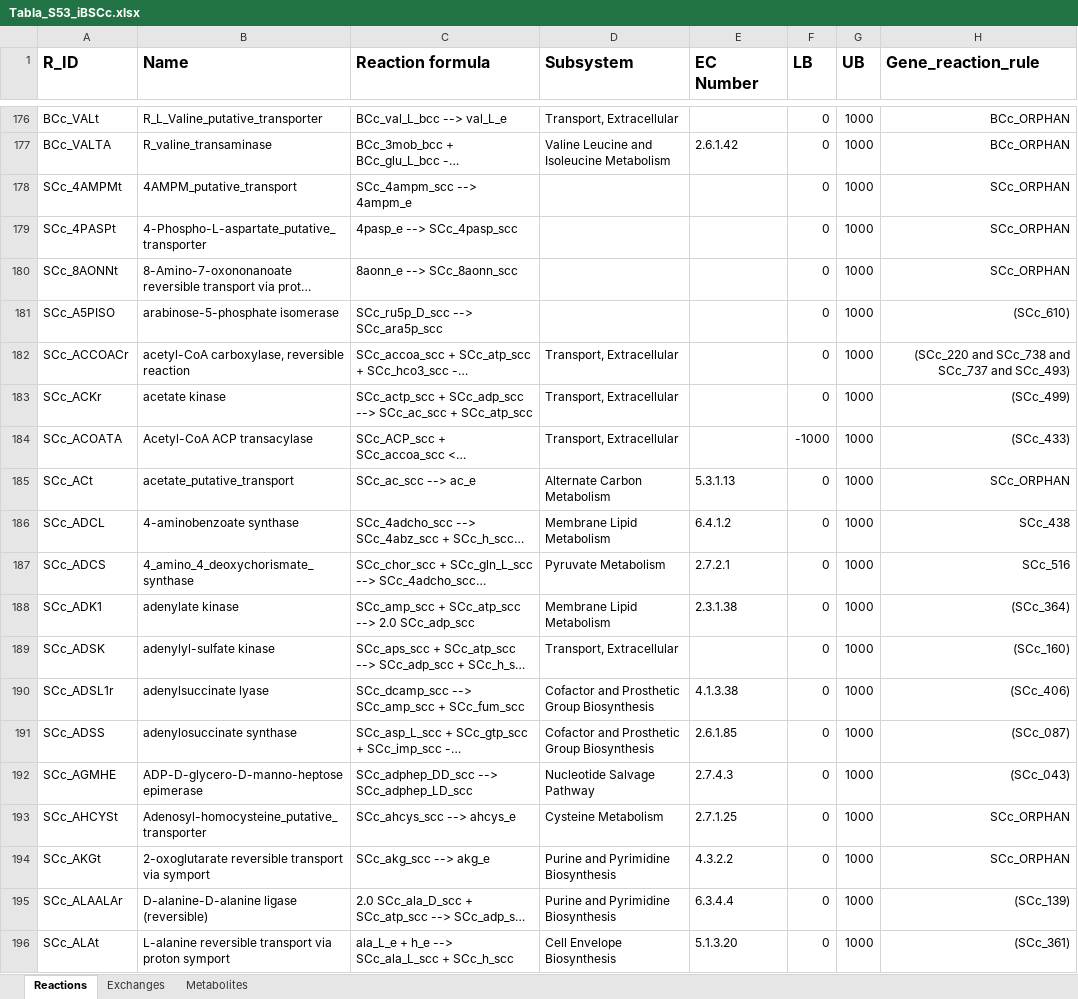
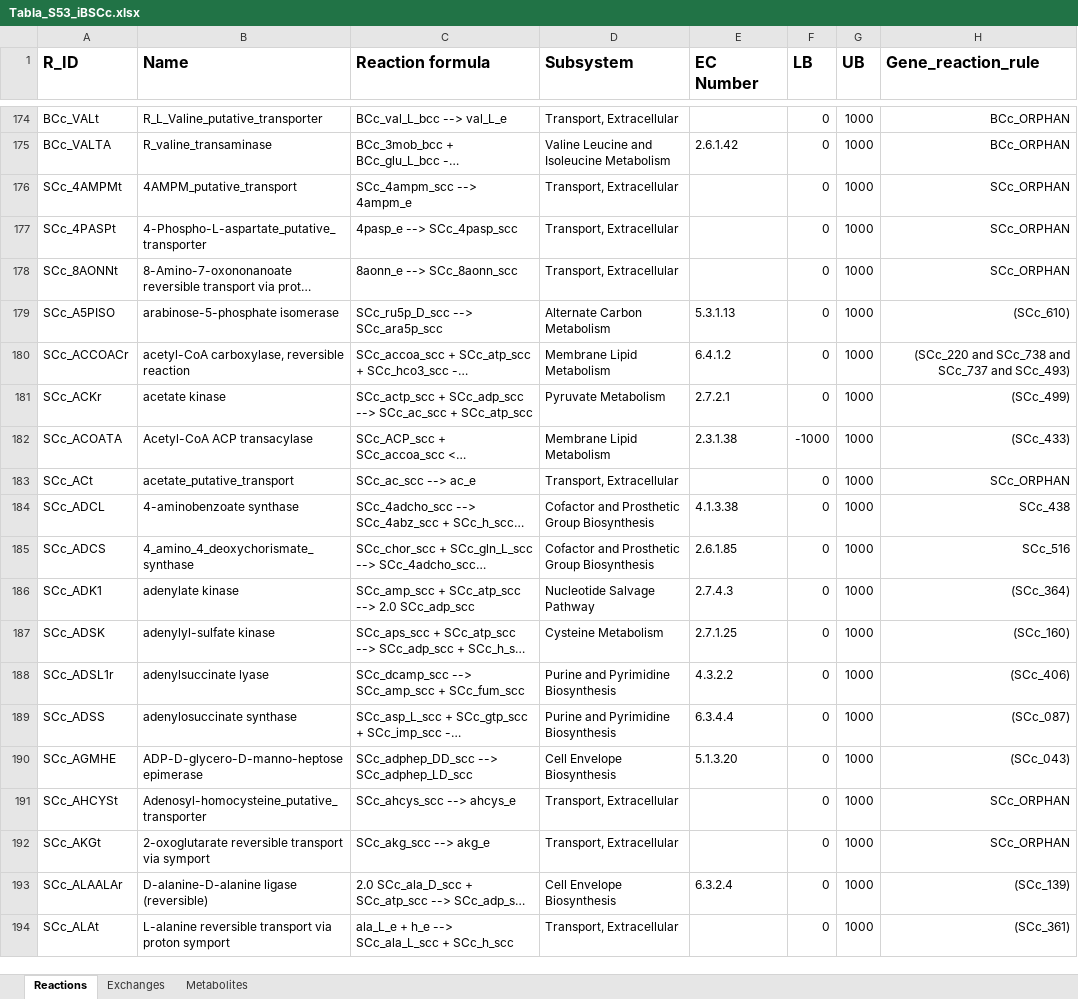
Before and after one commit to migp11/Thesis_Supp_material, an Excel workbook: cap5/Tabla_S53_iBSCc.xlsx, sheet Reactions, drawn as a sheet; only a part is shown, gaps mark what is left out; long unchanged cells end in …; values as stored, in another font and other column widths than the file's, no borders; addresses are those after the commit; the diff covers the shown part only; the diff names each change by its address in the sheet, - before the commit and + after, or states it on an @@ line.

Commit message:
Estan corregida la tabla de iBSCc

```diff
--- a/cap5/Tabla_S53_iBSCc.xlsx (sheet Reactions)
+++ b/cap5/Tabla_S53_iBSCc.xlsx (sheet Reactions)
-D176:D178 (Subsystem): (empty)
+D176:D178 (Subsystem): Transport, Extracellular
-D179 (Subsystem): (empty)
+D179 (Subsystem): Alternate Carbon Metabolism
-E179 (EC Number): (empty)
+E179 (EC Number): 5.3.1.13
-D180 (Subsystem): Transport, Extracellular
+D180 (Subsystem): Membrane Lipid Metabolism
-E180 (EC Number): (empty)
+E180 (EC Number): 6.4.1.2
-D181 (Subsystem): Transport, Extracellular
+D181 (Subsystem): Pyruvate Metabolism
-E181 (EC Number): (empty)
+E181 (EC Number): 2.7.2.1
-D182 (Subsystem): Transport, Extracellular
+D182 (Subsystem): Membrane Lipid Metabolism
-E182 (EC Number): (empty)
+E182 (EC Number): 2.3.1.38
-D183 (Subsystem): Alternate Carbon Metabolism
+D183 (Subsystem): Transport, Extracellular
-E183 (EC Number): 5.3.1.13
+E183 (EC Number): (empty)
-D184 (Subsystem): Membrane Lipid Metabolism
+D184 (Subsystem): Cofactor and Prosthetic Group Biosynthesis
-E184 (EC Number): 6.4.1.2
+E184 (EC Number): 4.1.3.38
-D185 (Subsystem): Pyruvate Metabolism
+D185 (Subsystem): Cofactor and Prosthetic Group Biosynthesis
-E185 (EC Number): 2.7.2.1
+E185 (EC Number): 2.6.1.85
-D186 (Subsystem): Membrane Lipid Metabolism
+D186 (Subsystem): Nucleotide Salvage Pathway
-E186 (EC Number): 2.3.1.38
+E186 (EC Number): 2.7.4.3
-D187 (Subsystem): Transport, Extracellular
+D187 (Subsystem): Cysteine Metabolism
-E187 (EC Number): (empty)
+E187 (EC Number): 2.7.1.25
-D188:D189 (Subsystem): Cofactor and Prosthetic Group Biosynthesis
+D188:D189 (Subsystem): Purine and Pyrimidine Biosynthesis
-E188 (EC Number): 4.1.3.38
+E188 (EC Number): 4.3.2.2
-E189 (EC Number): 2.6.1.85
+E189 (EC Number): 6.3.4.4
-D190 (Subsystem): Nucleotide Salvage Pathway
+D190 (Subsystem): Cell Envelope Biosynthesis
-E190 (EC Number): 2.7.4.3
+E190 (EC Number): 5.1.3.20
-D191 (Subsystem): Cysteine Metabolism
+D191 (Subsystem): Transport, Extracellular
-E191 (EC Number): 2.7.1.25
+E191 (EC Number): (empty)
-D192 (Subsystem): Purine and Pyrimidine Biosynthesis
+D192 (Subsystem): Transport, Extracellular
-E192 (EC Number): 4.3.2.2
+E192 (EC Number): (empty)
-D193 (Subsystem): Purine and Pyrimidine Biosynthesis
+D193 (Subsystem): Cell Envelope Biosynthesis
-E193 (EC Number): 6.3.4.4
+E193 (EC Number): 6.3.2.4
-D194 (Subsystem): Cell Envelope Biosynthesis
+D194 (Subsystem): Transport, Extracellular
-E194 (EC Number): 5.1.3.20
+E194 (EC Number): (empty)
```
Also changed, not shown: 4 added rows, 7 removed rows and 460 edited cells elsewhere in this sheet.
